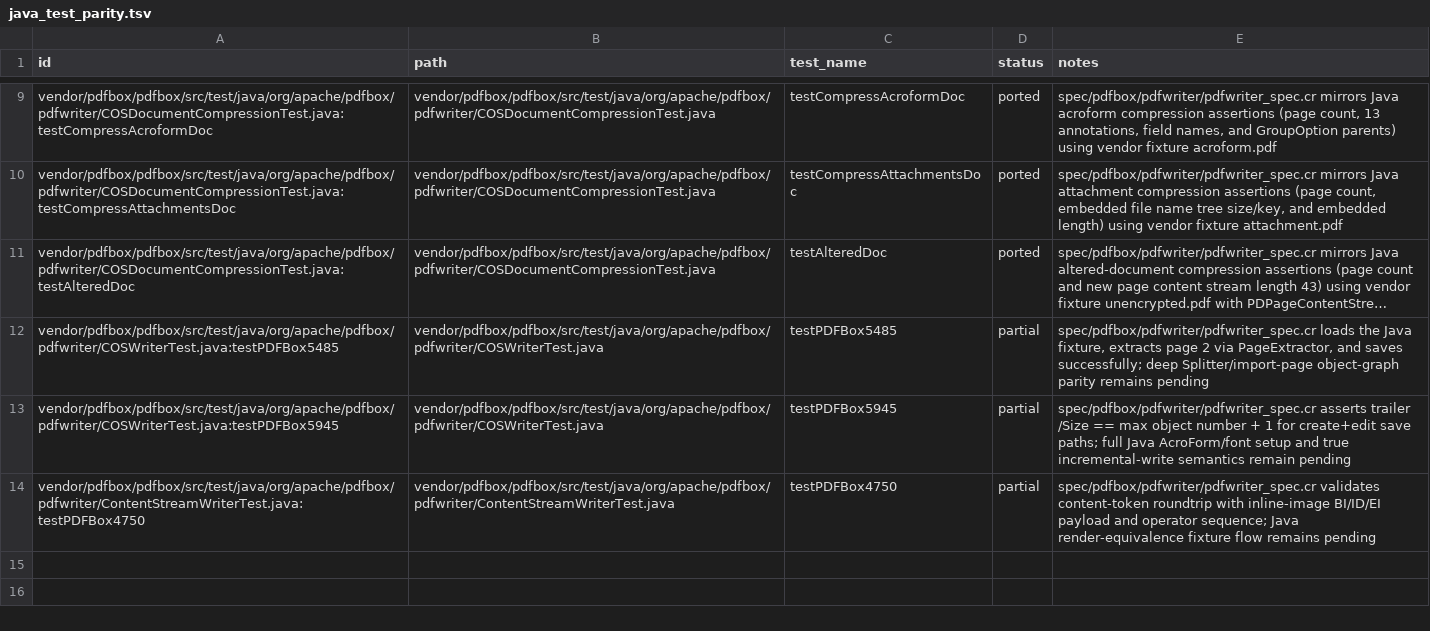
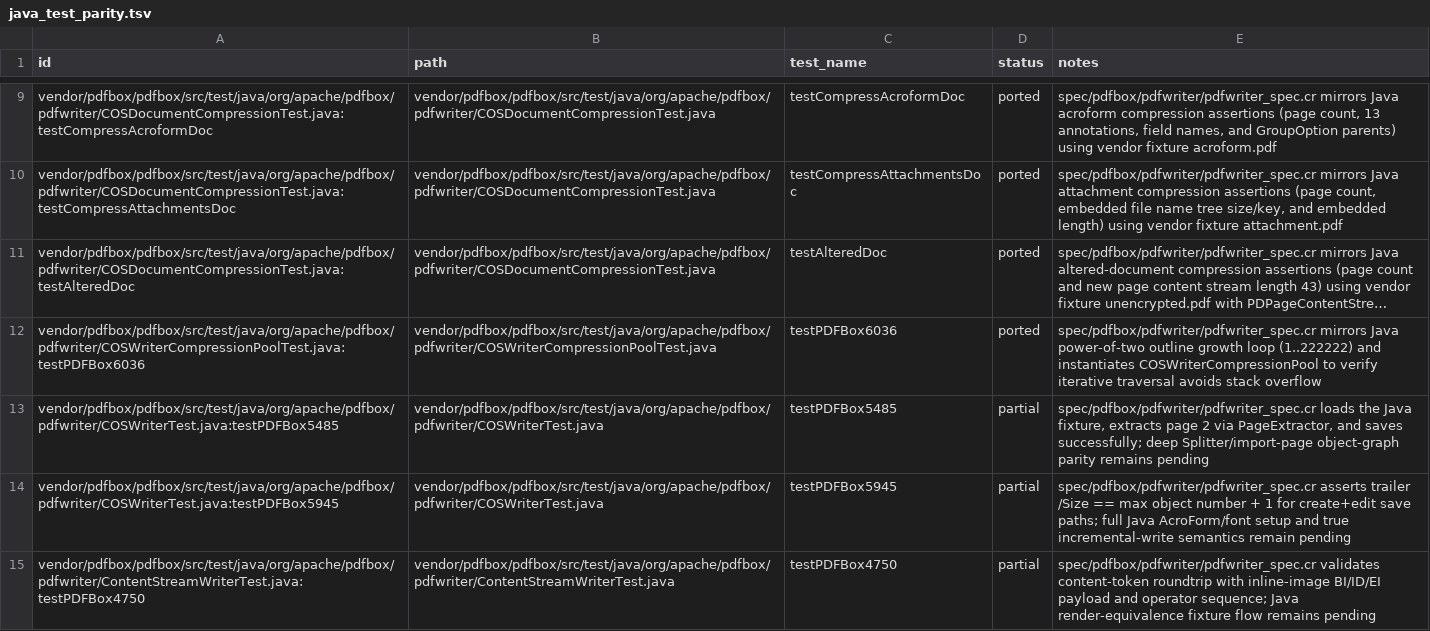
Before and after one commit to dsisnero/pdfbox, a TSV file: plans/inventory/java_test_parity.tsv, drawn as a sheet; only a part is shown, gaps mark what is left out; long unchanged cells end in …; the diff names each change by its address in the sheet, - before the commit and + after, or states it on an @@ line.

```diff
--- a/plans/inventory/java_test_parity.tsv
+++ b/plans/inventory/java_test_parity.tsv
+row 12: vendor/pdfbox/pdfbox/src/test/java/org/apache/pdfbox/pdfwriter/COSWriterCompressionPoolTest.java:testPDFBox6036 | vendor/pdfbox/pdfbox/src/test/java/org/apache/pdfbox/pdfwriter/COSWriterCompressionPoolTest.java | testPDFBox6036 | ported | spec/pdfbox/pdfwriter/pdfwriter_spec.cr mirrors Java power-of-two outline growth loop (1..222222) and instantiates COSWriterCompressionPool to verify iterative traversal avoids stack overflow
```
Also changed, not shown: plans/inventory/java_port_inventory.tsv, plans/inventory/java_source_parity.tsv, 6 other files.
